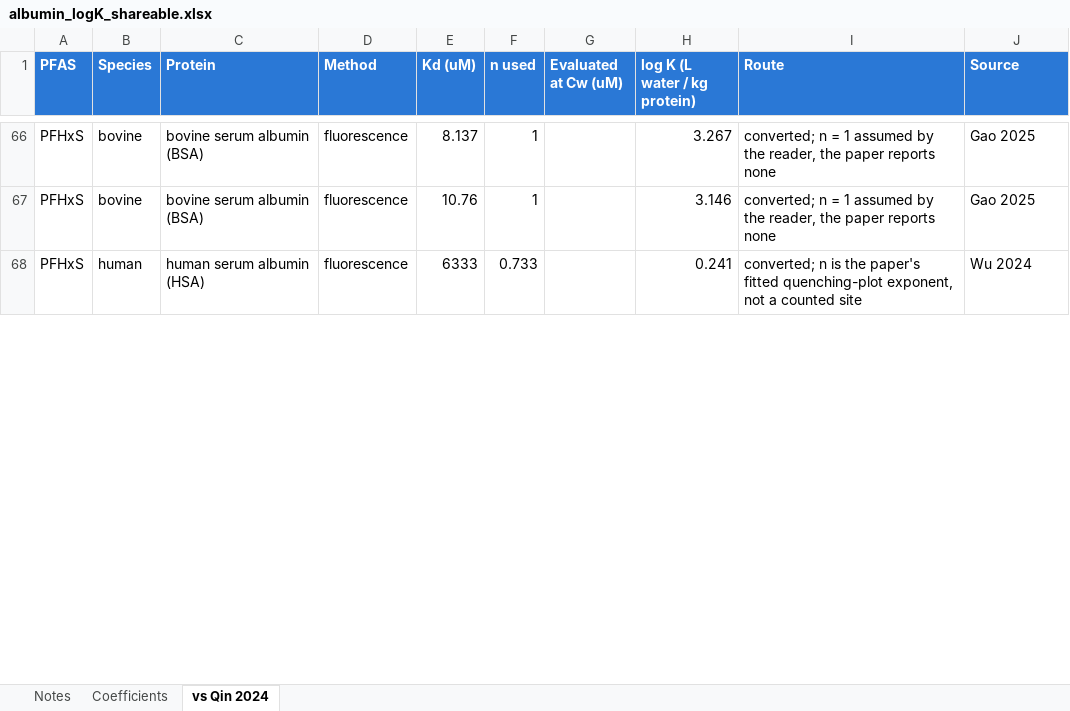
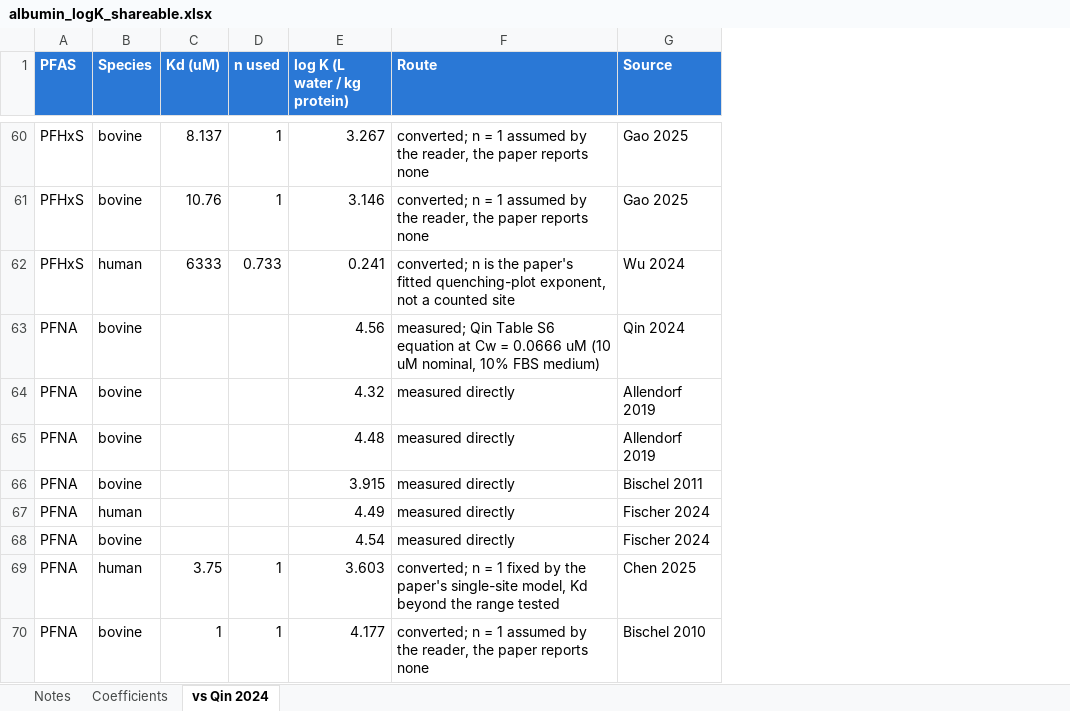
Before and after one commit to sdey17/pfas_tk, an Excel workbook: tk_review/db/albumin_logK_shareable.xlsx, sheet vs Qin 2024, drawn as a sheet; only a part is shown, gaps mark what is left out; values as stored, in another font and other column widths than the file's, no borders; removed rows and columns are numbered as before the commit, all else as after; the diff covers the shown part only; the diff names each change by its address in the sheet, - before the commit and + after, or states it on an @@ line.

```diff
--- a/tk_review/db/albumin_logK_shareable.xlsx (sheet vs Qin 2024)
+++ b/tk_review/db/albumin_logK_shareable.xlsx (sheet vs Qin 2024)
-column C (Protein), rows 66-68: bovine serum albumin (BSA) | bovine serum albumin (BSA) | human serum albumin (HSA)
-column D (Method), rows 66-68: all fluorescence
-column G (Evaluated at Cw (uM)), empty
+row 63: PFNA | bovine |  |  | 4.56 | measured; Qin Table S6 equation at Cw = 0.0666 uM (10 uM nominal, 10% FBS medium) | Qin 2024
+row 64: PFNA | bovine |  |  | 4.32 | measured directly | Allendorf 2019
+row 65: PFNA | bovine |  |  | 4.48 | measured directly | Allendorf 2019
+row 66: PFNA | bovine |  |  | 3.915 | measured directly | Bischel 2011
+row 67: PFNA | human |  |  | 4.49 | measured directly | Fischer 2024
+row 68: PFNA | bovine |  |  | 4.54 | measured directly | Fischer 2024
+row 69: PFNA | human | 3.75 | 1 | 3.603 | converted; n = 1 fixed by the paper's single-site model, Kd beyond the range tested | Chen 2025
+row 70: PFNA | bovine | 1 | 1 | 4.177 | converted; n = 1 assumed by the reader, the paper reports none | Bischel 2010
```
Also changed, not shown: 22 added rows, 14 removed rows and 21 edited cells elsewhere in this sheet, sheet Coefficients, sheet Notes, 1 other file.
